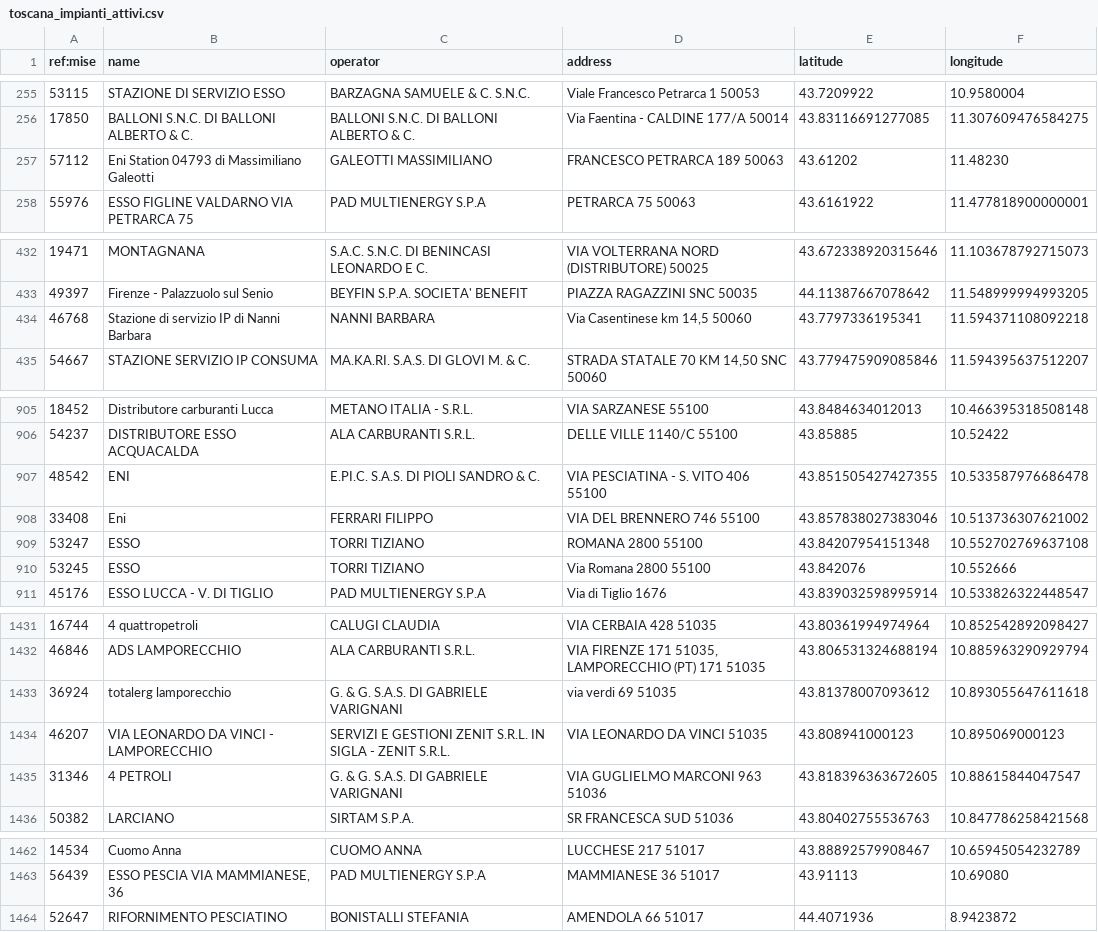
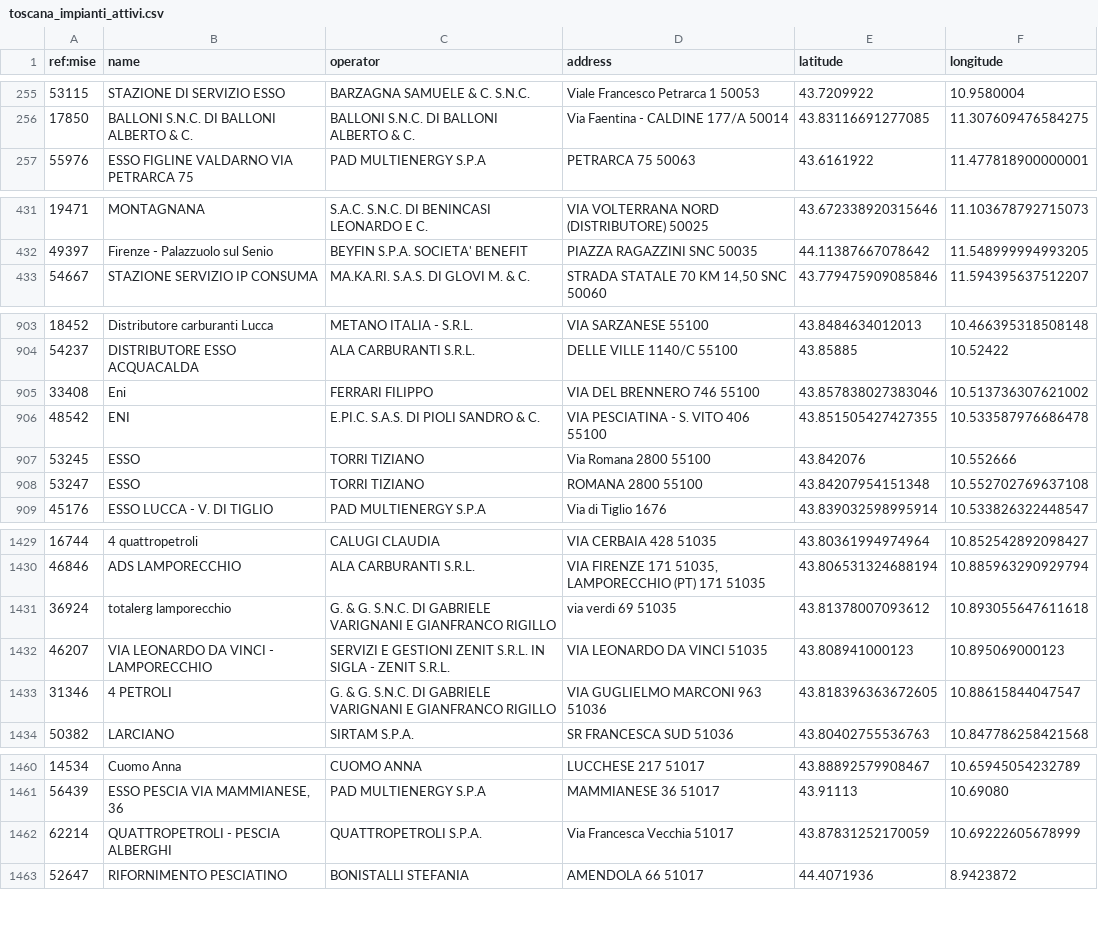
Before and after one commit to ricloy/stazionirifornimento, a CSV file: data/output/Toscana/toscana_impianti_attivi.csv, drawn as a sheet; only a part is shown, gaps mark what is left out; the diff covers the shown part only.

Commit message:
Latest data: 2025-12-25T07:41+00:00 (a total of 24592 fuel stations)

```diff
--- a/data/output/Toscana/toscana_impianti_attivi.csv
+++ b/data/output/Toscana/toscana_impianti_attivi.csv
@@ -256,3 +256,2 @@ ref:mise;name;operator;address;latitude;longitude
 17850;BALLONI S.N.C. DI BALLONI ALBERTO & C.;BALLONI S.N.C. DI BALLONI ALBERTO & C.;Via Faentina - CALDINE 177/A 50014;43.83116691277085;11.307609476584275
-57112;Eni Station 04793 di Massimiliano Galeotti;GALEOTTI MASSIMILIANO;FRANCESCO PETRARCA 189 50063;43.61202;11.48230
 55976;ESSO FIGLINE VALDARNO VIA PETRARCA 75;PAD MULTIENERGY S.P.A;PETRARCA 75 50063;43.6161922;11.477818900000001
@@ -433,3 +432,2 @@ ref:mise;name;operator;address;latitude;longitude
 49397;Firenze - Palazzuolo sul Senio;BEYFIN S.P.A. SOCIETA' BENEFIT;PIAZZA RAGAZZINI SNC 50035;44.11387667078642;11.548999994993205
-46768;Stazione di servizio IP di Nanni Barbara;NANNI BARBARA;Via Casentinese km 14,5 50060;43.7797336195341;11.594371108092218
 54667;STAZIONE SERVIZIO IP CONSUMA;MA.KA.RI. S.A.S. DI GLOVI M. & C.;STRADA STATALE  70 KM 14,50 SNC 50060;43.779475909085846;11.594395637512207
@@ -906,6 +904,6 @@ ref:mise;name;operator;address;latitude;longitude
 54237;DISTRIBUTORE ESSO ACQUACALDA;ALA CARBURANTI S.R.L.;DELLE VILLE 1140/C 55100;43.85885;10.52422
+33408;Eni;FERRARI FILIPPO;VIA DEL BRENNERO 746 55100;43.857838027383046;10.513736307621002
 48542;ENI ;E.PI.C. S.A.S. DI PIOLI SANDRO & C.;VIA PESCIATINA - S. VITO  406 55100;43.851505427427355;10.533587976686478
-33408;Eni;FERRARI FILIPPO;VIA DEL BRENNERO 746 55100;43.857838027383046;10.513736307621002
+53245;ESSO;TORRI TIZIANO;Via Romana 2800 55100;43.842076;10.552666
 53247;ESSO;TORRI TIZIANO;ROMANA 2800 55100;43.84207954151348;10.552702769637108
-53245;ESSO;TORRI TIZIANO;Via Romana 2800 55100;43.842076;10.552666
 45176;ESSO LUCCA - V. DI TIGLIO;PAD MULTIENERGY S.P.A;Via di Tiglio 1676 ;43.839032598995914;10.533826322448547
@@ -1432,5 +1430,5 @@ ref:mise;name;operator;address;latitude;longitude
 46846;ADS LAMPORECCHIO;ALA CARBURANTI S.R.L.;VIA FIRENZE 171 51035, LAMPORECCHIO (PT) 171 51035;43.806531324688194;10.885963290929794
-36924;totalerg lamporecchio;G. & G. S.A.S. DI GABRIELE VARIGNANI;via verdi 69 51035;43.81378007093612;10.893055647611618
+36924;totalerg lamporecchio;G. & G. S.N.C. DI GABRIELE VARIGNANI E GIANFRANCO RIGILLO;via verdi 69 51035;43.81378007093612;10.893055647611618
 46207;VIA LEONARDO DA VINCI - LAMPORECCHIO;SERVIZI E GESTIONI ZENIT S.R.L. IN SIGLA - ZENIT S.R.L.;VIA LEONARDO DA VINCI  51035;43.808941000123;10.895069000123
-31346;4 PETROLI;G. & G. S.A.S. DI GABRIELE VARIGNANI;VIA GUGLIELMO MARCONI 963 51036;43.818396363672605;10.88615844047547
+31346;4 PETROLI;G. & G. S.N.C. DI GABRIELE VARIGNANI E GIANFRANCO RIGILLO;VIA GUGLIELMO MARCONI 963 51036;43.818396363672605;10.88615844047547
 50382;LARCIANO;SIRTAM S.P.A.;SR FRANCESCA SUD  51036;43.80402755536763;10.847786258421568
@@ -1463,2 +1461,3 @@ ref:mise;name;operator;address;latitude;longitude
 56439;ESSO PESCIA VIA MAMMIANESE, 36;PAD MULTIENERGY S.P.A;MAMMIANESE 36 51017;43.91113;10.69080
+62214;QUATTROPETROLI - PESCIA ALBERGHI;QUATTROPETROLI S.P.A.;Via Francesca Vecchia  51017;43.87831252170059;10.69222605678999
 52647;RIFORNIMENTO PESCIATINO;BONISTALLI STEFANIA;AMENDOLA 66 51017;44.4071936;8.9423872
```
Also changed, not shown: 5 moved rows and 1 edited cell elsewhere in this file, data/output/Abruzzo/abruzzo_impianti_attivi.csv, 2 other files.
